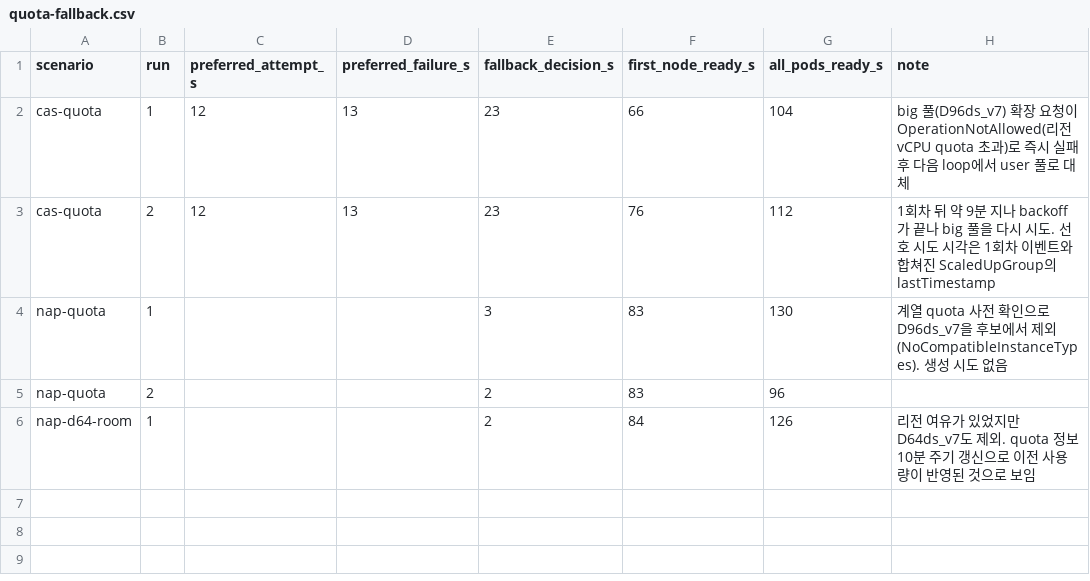
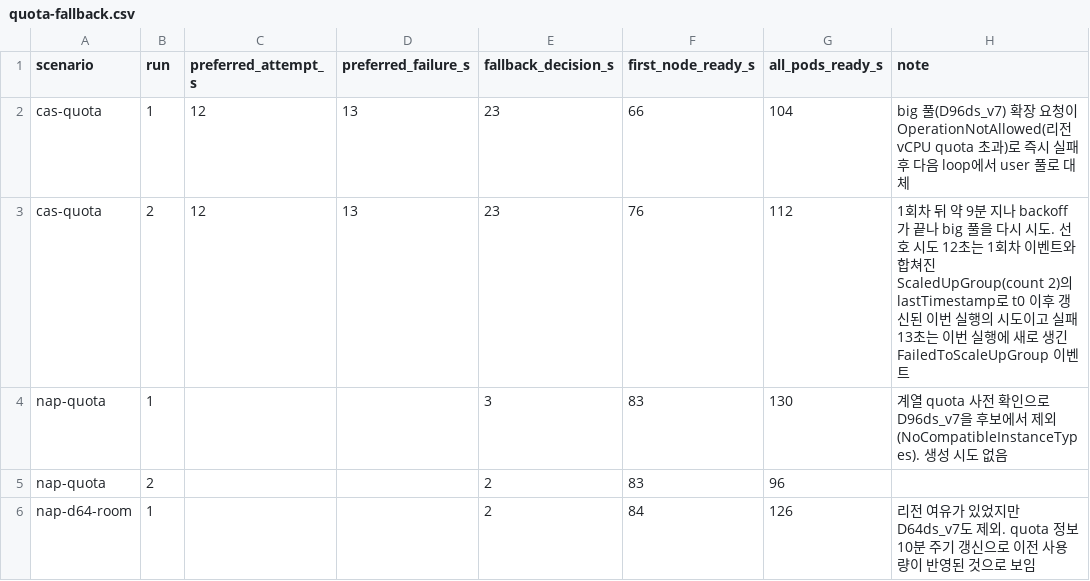
Before and after one commit to hellices/devguidesample, a CSV file: docs/services/azure-kubernetes-service/node-auto-provisioning/samples/nap-lab/results/quota-fallback.csv, drawn as a sheet.

```diff
--- a/docs/services/azure-kubernetes-service/node-auto-provisioning/samples/nap-lab/results/quota-fallback.csv
+++ b/docs/services/azure-kubernetes-service/node-auto-provisioning/samples/nap-lab/results/quota-fallback.csv
@@ -2,3 +2,3 @@ scenario,run,preferred_attempt_s,preferred_failure_s,fallback_decision_s,first_n
 cas-quota,1,12,13,23,66,104,big 풀(D96ds_v7) 확장 요청이 OperationNotAllowed(리전 vCPU quota 초과)로 즉시 실패 후 다음 loop에서 user 풀로 대체
-cas-quota,2,12,13,23,76,112,1회차 뒤 약 9분 지나 backoff가 끝나 big 풀을 다시 시도. 선호 시도 시각은 1회차 이벤트와 합쳐진 ScaledUpGroup의 lastTimestamp
+cas-quota,2,12,13,23,76,112,1회차 뒤 약 9분 지나 backoff가 끝나 big 풀을 다시 시도. 선호 시도 12초는 1회차 이벤트와 합쳐진 ScaledUpGroup(count 2)의 lastTimestamp로 t0 이후 갱신된 이번 실행의 시도이고 실패 13초는 이번 실행에 새로 생긴 FailedToScaleUpGroup 이벤트
 nap-quota,1,,,3,83,130,계열 quota 사전 확인으로 D96ds_v7을 후보에서 제외(NoCompatibleInstanceTypes). 생성 시도 없음
```
Also changed, not shown: 15 other files.
